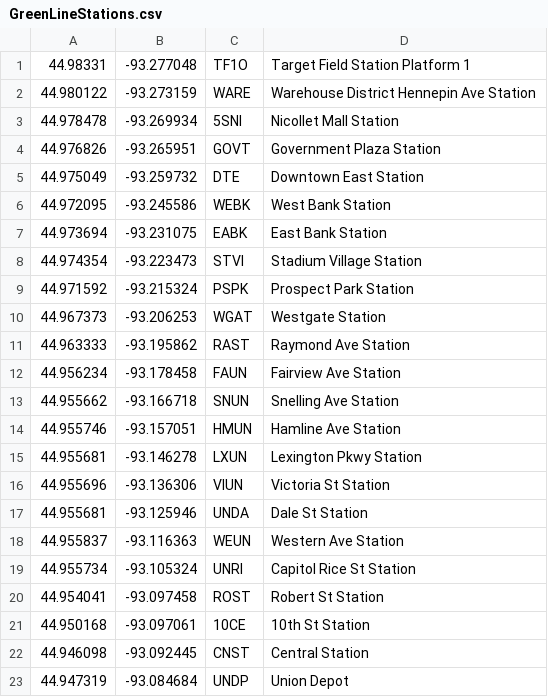
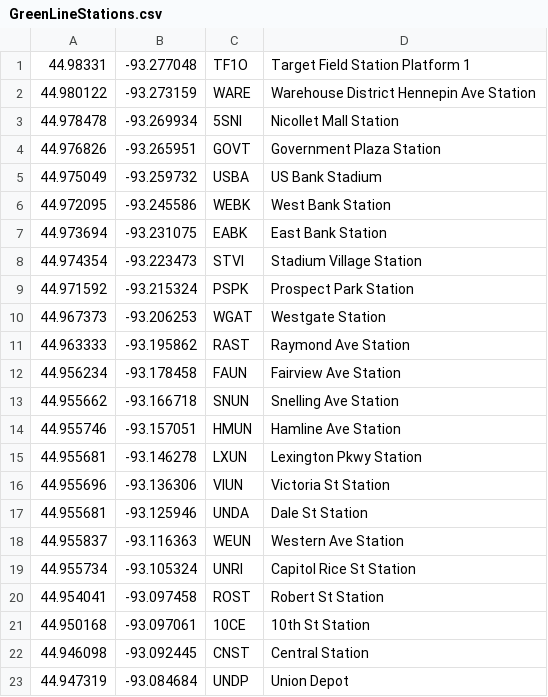
Before and after one commit to benpete22/Metro, a CSV file: GreenLineStations.csv, drawn as a sheet.

Commit message:
updating the Downtown East -> US Bank Stadium Stop. Also, formatting

```diff
--- a/GreenLineStations.csv
+++ b/GreenLineStations.csv
@@ -4,3 +4,3 @@
 44.976826,-93.265951,GOVT,Government Plaza Station
-44.975049,-93.259732,DTE,Downtown East Station
+44.975049,-93.259732,USBA,US Bank Stadium
 44.972095,-93.245586,WEBK,West Bank Station
```
Also changed, not shown: 1 other file.
